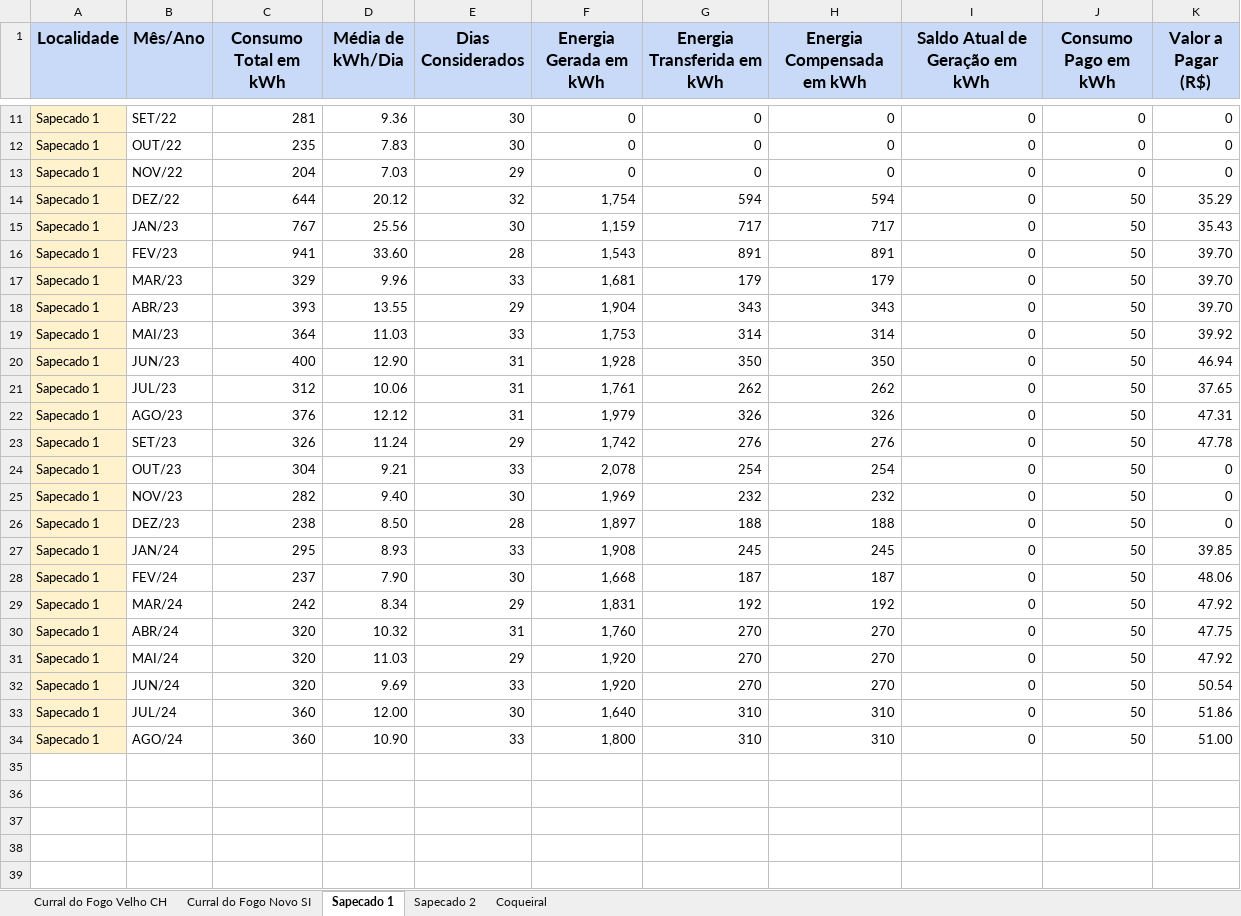
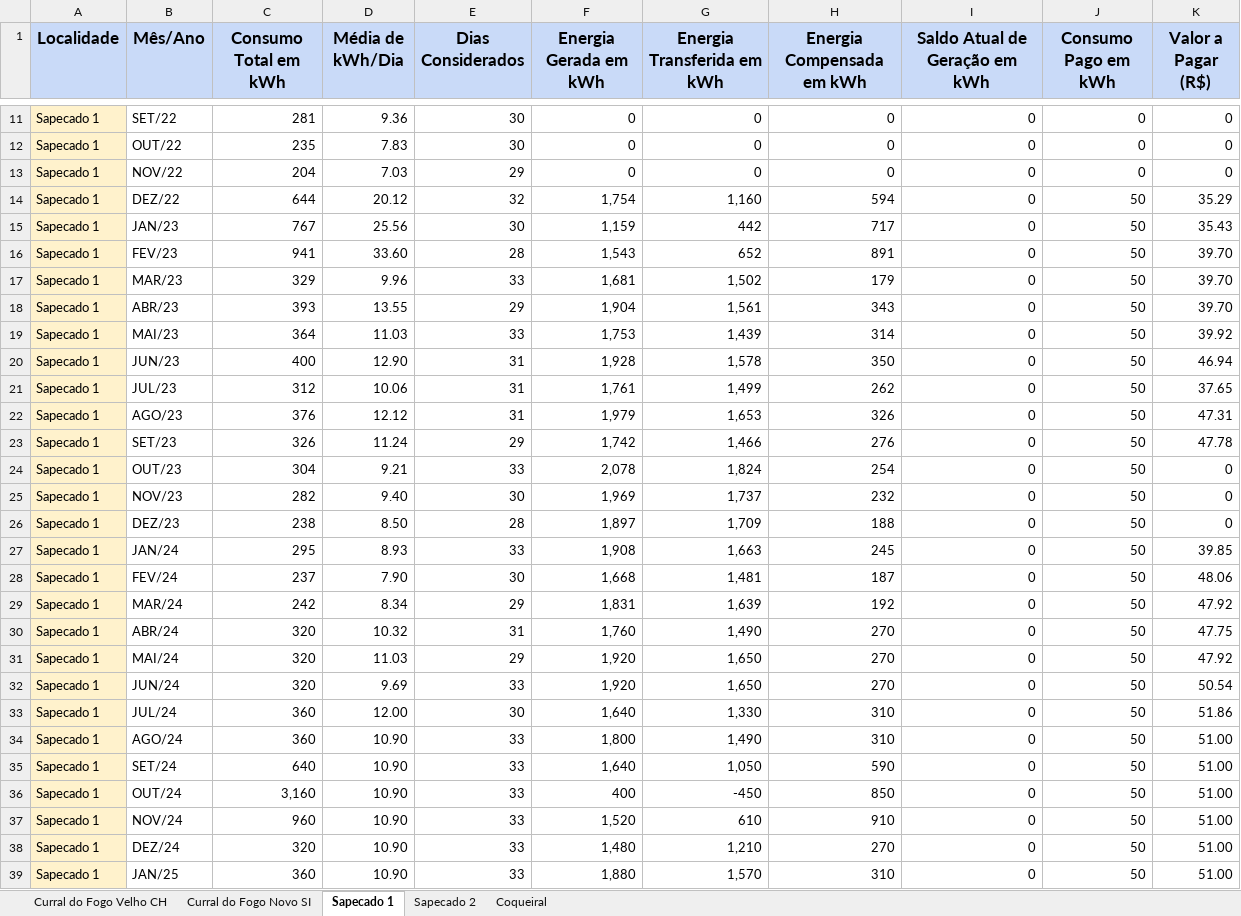
Before and after one commit to gabrielfcarvalho/Streamlit-Energy-Dashboard, an Excel workbook: Dados.xlsx, sheet Sapecado 1, drawn as a sheet; only a part is shown, gaps mark what is left out; values as stored, in another font and other column widths than the file's, no borders; the diff names each change by its address in the sheet, - before the commit and + after, or states it on an @@ line.

```diff
--- a/Dados.xlsx (sheet Sapecado 1)
+++ b/Dados.xlsx (sheet Sapecado 1)
-G14 (Energia Transferida em kWh): 594
+G14 (Energia Transferida em kWh): 1,160
-G15 (Energia Transferida em kWh): 717
+G15 (Energia Transferida em kWh): 442
-G16 (Energia Transferida em kWh): 891
+G16 (Energia Transferida em kWh): 652
-G17 (Energia Transferida em kWh): 179
+G17 (Energia Transferida em kWh): 1,502
-G18 (Energia Transferida em kWh): 343
+G18 (Energia Transferida em kWh): 1,561
-G19 (Energia Transferida em kWh): 314
+G19 (Energia Transferida em kWh): 1,439
-G20 (Energia Transferida em kWh): 350
+G20 (Energia Transferida em kWh): 1,578
-G21 (Energia Transferida em kWh): 262
+G21 (Energia Transferida em kWh): 1,499
-G22 (Energia Transferida em kWh): 326
+G22 (Energia Transferida em kWh): 1,653
-G23 (Energia Transferida em kWh): 276
+G23 (Energia Transferida em kWh): 1,466
-G24 (Energia Transferida em kWh): 254
+G24 (Energia Transferida em kWh): 1,824
-G25 (Energia Transferida em kWh): 232
+G25 (Energia Transferida em kWh): 1,737
-G26 (Energia Transferida em kWh): 188
+G26 (Energia Transferida em kWh): 1,709
-G27 (Energia Transferida em kWh): 245
+G27 (Energia Transferida em kWh): 1,663
-G28 (Energia Transferida em kWh): 187
+G28 (Energia Transferida em kWh): 1,481
-G29 (Energia Transferida em kWh): 192
+G29 (Energia Transferida em kWh): 1,639
-G30 (Energia Transferida em kWh): 270
+G30 (Energia Transferida em kWh): 1,490
-G31:G32 (Energia Transferida em kWh): 270
+G31:G32 (Energia Transferida em kWh): 1,650
-G33 (Energia Transferida em kWh): 310
+G33 (Energia Transferida em kWh): 1,330
-G34 (Energia Transferida em kWh): 310
+G34 (Energia Transferida em kWh): 1,490
+row 35: Sapecado 1 | SET/24 | 640 | 10.90 | 33 | 1,640 | 1,050 | 590 | 0 | 50 | 51.00
+row 36: Sapecado 1 | OUT/24 | 3,160 | 10.90 | 33 | 400 | -450 | 850 | 0 | 50 | 51.00
+row 37: Sapecado 1 | NOV/24 | 960 | 10.90 | 33 | 1,520 | 610 | 910 | 0 | 50 | 51.00
+row 38: Sapecado 1 | DEZ/24 | 320 | 10.90 | 33 | 1,480 | 1,210 | 270 | 0 | 50 | 51.00
+row 39: Sapecado 1 | JAN/25 | 360 | 10.90 | 33 | 1,880 | 1,570 | 310 | 0 | 50 | 51.00
```
Also changed, not shown: sheet Curral do Fogo Novo SI, sheet Curral do Fogo Velho CH, sheet Sapecado 2, sheet Coqueiral.
